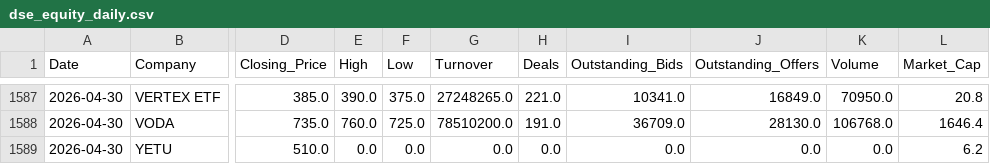
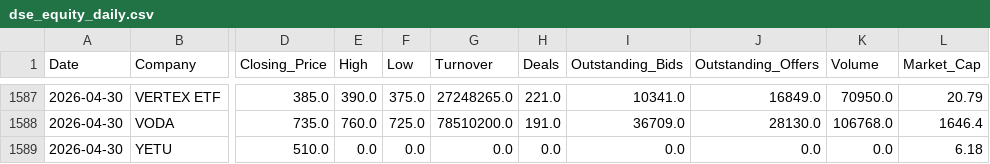
Before and after one commit to dominicmwitta/market_explorer, a CSV file: dse_equity_daily.csv, drawn as a sheet; only a part is shown, gaps mark what is left out; the diff covers the shown part only; the diff names each change by its address in the sheet, - before the commit and + after, or states it on an @@ line.

```diff
--- a/dse_equity_daily.csv
+++ b/dse_equity_daily.csv
-L1587 (Market_Cap): 20.8
+L1587 (Market_Cap): 20.79
-L1589 (Market_Cap): 6.2
+L1589 (Market_Cap): 6.18
```
Also changed, not shown: 21 edited cells elsewhere in this file.
